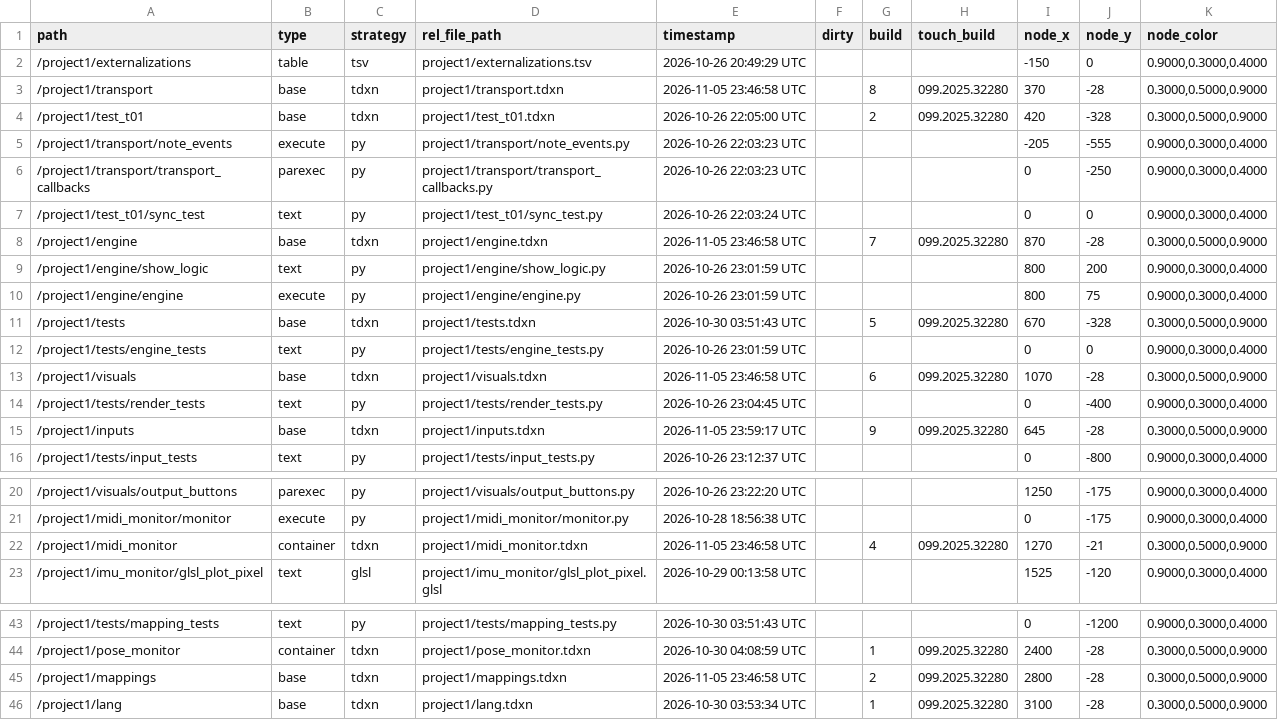
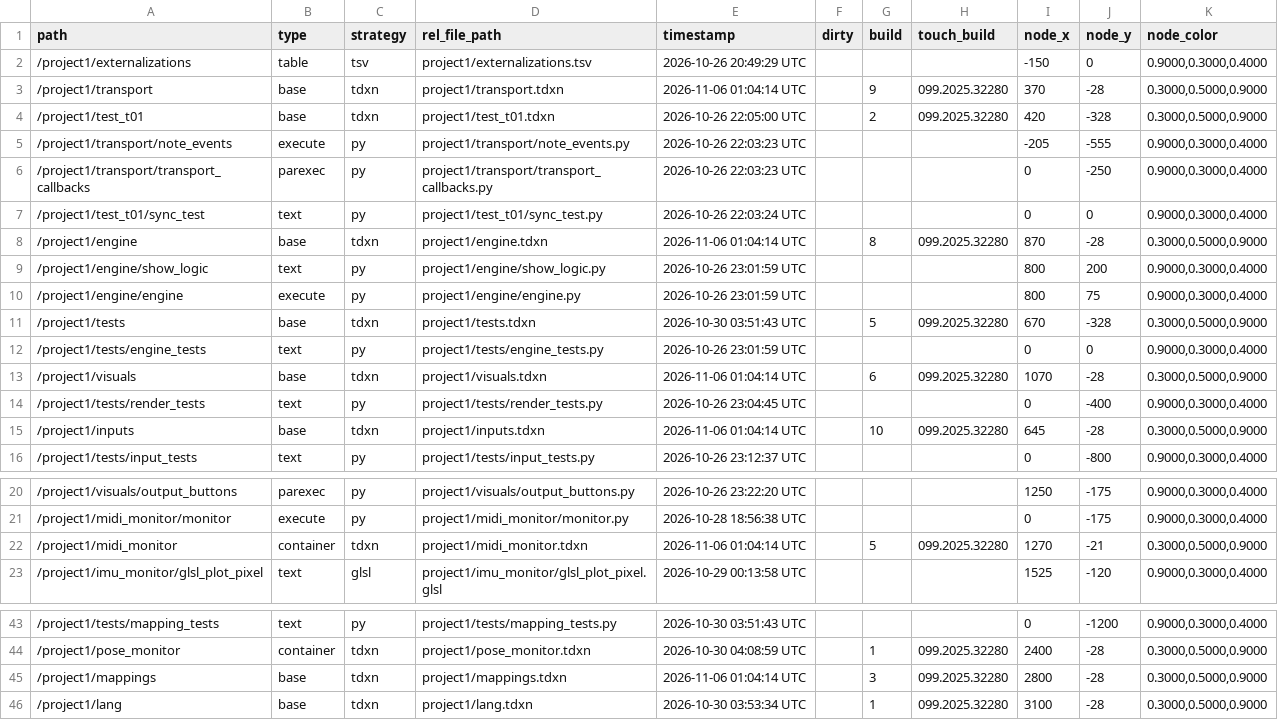
Before and after one commit to neon99999/Interactive-Dance, a TSV file: TouchDesigner/project1/externalizations.tsv, drawn as a sheet; only a part is shown, gaps mark what is left out.

```diff
--- a/TouchDesigner/project1/externalizations.tsv
+++ b/TouchDesigner/project1/externalizations.tsv
@@ -2,3 +2,3 @@ path	type	strategy	rel_file_path	timestamp	dirty	build	touch_build	node_x	node_y
 /project1/externalizations	table	tsv	project1/externalizations.tsv	2026-10-26 20:49:29 UTC				-150	0	0.9000,0.3000,0.4000
-/project1/transport	base	tdxn	project1/transport.tdxn	2026-11-05 23:46:58 UTC		8	099.2025.32280	370	-28	0.3000,0.5000,0.9000
+/project1/transport	base	tdxn	project1/transport.tdxn	2026-11-06 01:04:14 UTC		9	099.2025.32280	370	-28	0.3000,0.5000,0.9000
 /project1/test_t01	base	tdxn	project1/test_t01.tdxn	2026-10-26 22:05:00 UTC		2	099.2025.32280	420	-328	0.3000,0.5000,0.9000
@@ -7,3 +7,3 @@ path	type	strategy	rel_file_path	timestamp	dirty	build	touch_build	node_x	node_y
 /project1/test_t01/sync_test	text	py	project1/test_t01/sync_test.py	2026-10-26 22:03:24 UTC				0	0	0.9000,0.3000,0.4000
-/project1/engine	base	tdxn	project1/engine.tdxn	2026-11-05 23:46:58 UTC		7	099.2025.32280	870	-28	0.3000,0.5000,0.9000
+/project1/engine	base	tdxn	project1/engine.tdxn	2026-11-06 01:04:14 UTC		8	099.2025.32280	870	-28	0.3000,0.5000,0.9000
 /project1/engine/show_logic	text	py	project1/engine/show_logic.py	2026-10-26 23:01:59 UTC				800	200	0.9000,0.3000,0.4000
@@ -12,5 +12,5 @@ path	type	strategy	rel_file_path	timestamp	dirty	build	touch_build	node_x	node_y
 /project1/tests/engine_tests	text	py	project1/tests/engine_tests.py	2026-10-26 23:01:59 UTC				0	0	0.9000,0.3000,0.4000
-/project1/visuals	base	tdxn	project1/visuals.tdxn	2026-11-05 23:46:58 UTC		6	099.2025.32280	1070	-28	0.3000,0.5000,0.9000
+/project1/visuals	base	tdxn	project1/visuals.tdxn	2026-11-06 01:04:14 UTC		6	099.2025.32280	1070	-28	0.3000,0.5000,0.9000
 /project1/tests/render_tests	text	py	project1/tests/render_tests.py	2026-10-26 23:04:45 UTC				0	-400	0.9000,0.3000,0.4000
-/project1/inputs	base	tdxn	project1/inputs.tdxn	2026-11-05 23:59:17 UTC		9	099.2025.32280	645	-28	0.3000,0.5000,0.9000
+/project1/inputs	base	tdxn	project1/inputs.tdxn	2026-11-06 01:04:14 UTC		10	099.2025.32280	645	-28	0.3000,0.5000,0.9000
 /project1/tests/input_tests	text	py	project1/tests/input_tests.py	2026-10-26 23:12:37 UTC				0	-800	0.9000,0.3000,0.4000
@@ -21,3 +21,3 @@ path	type	strategy	rel_file_path	timestamp	dirty	build	touch_build	node_x	node_y
 /project1/midi_monitor/monitor	execute	py	project1/midi_monitor/monitor.py	2026-10-28 18:56:38 UTC				0	-175	0.9000,0.3000,0.4000
-/project1/midi_monitor	container	tdxn	project1/midi_monitor.tdxn	2026-11-05 23:46:58 UTC		4	099.2025.32280	1270	-21	0.3000,0.5000,0.9000
+/project1/midi_monitor	container	tdxn	project1/midi_monitor.tdxn	2026-11-06 01:04:14 UTC		5	099.2025.32280	1270	-21	0.3000,0.5000,0.9000
 /project1/imu_monitor/glsl_plot_pixel	text	glsl	project1/imu_monitor/glsl_plot_pixel.glsl	2026-10-29 00:13:58 UTC				1525	-120	0.9000,0.3000,0.4000
@@ -44,3 +44,3 @@ path	type	strategy	rel_file_path	timestamp	dirty	build	touch_build	node_x	node_y
 /project1/pose_monitor	container	tdxn	project1/pose_monitor.tdxn	2026-10-30 04:08:59 UTC		1	099.2025.32280	2400	-28	0.3000,0.5000,0.9000
-/project1/mappings	base	tdxn	project1/mappings.tdxn	2026-11-05 23:46:58 UTC		2	099.2025.32280	2800	-28	0.3000,0.5000,0.9000
+/project1/mappings	base	tdxn	project1/mappings.tdxn	2026-11-06 01:04:14 UTC		3	099.2025.32280	2800	-28	0.3000,0.5000,0.9000
 /project1/lang	base	tdxn	project1/lang.tdxn	2026-10-30 03:53:34 UTC		1	099.2025.32280	3100	-28	0.3000,0.5000,0.9000
```
Also changed, not shown: 14 other files.
